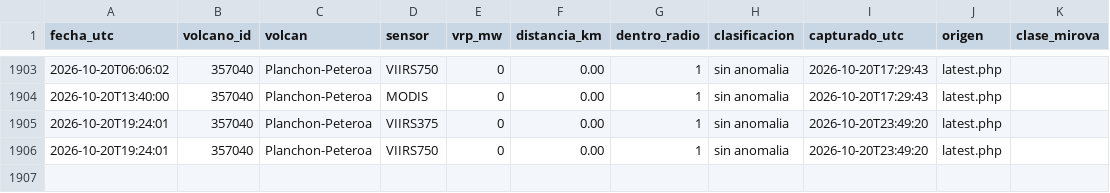
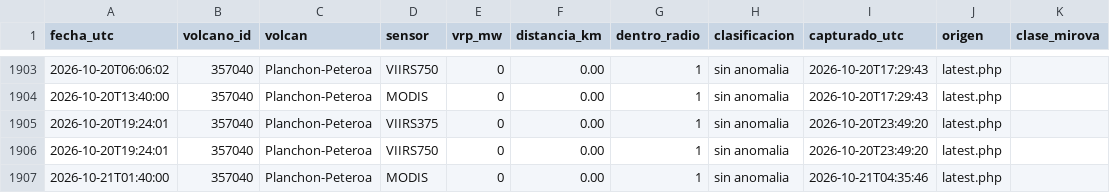
Before and after one commit to ProfeSergioM/ProfeSergioM.github.io, a CSV file: mirova/datos/Planchon_Peteroa.csv, drawn as a sheet; only a part is shown, gaps mark what is left out.

```diff
--- a/mirova/datos/Planchon_Peteroa.csv
+++ b/mirova/datos/Planchon_Peteroa.csv
@@ -1906 +1906,2 @@ fecha_utc,volcano_id,volcan,sensor,vrp_mw,distancia_km,dentro_radio,clasificacio
 2026-10-20T19:24:01,357040,Planchon-Peteroa,VIIRS750,0,0.00,1,sin anomalia,2026-10-20T23:49:20,latest.php,
+2026-10-21T01:40:00,357040,Planchon-Peteroa,MODIS,0,0.00,1,sin anomalia,2026-10-21T04:35:46,latest.php,
```
Also changed, not shown: mirova/datos/Isluga.csv, mirova/datos/Lascar.csv, 21 other files.
